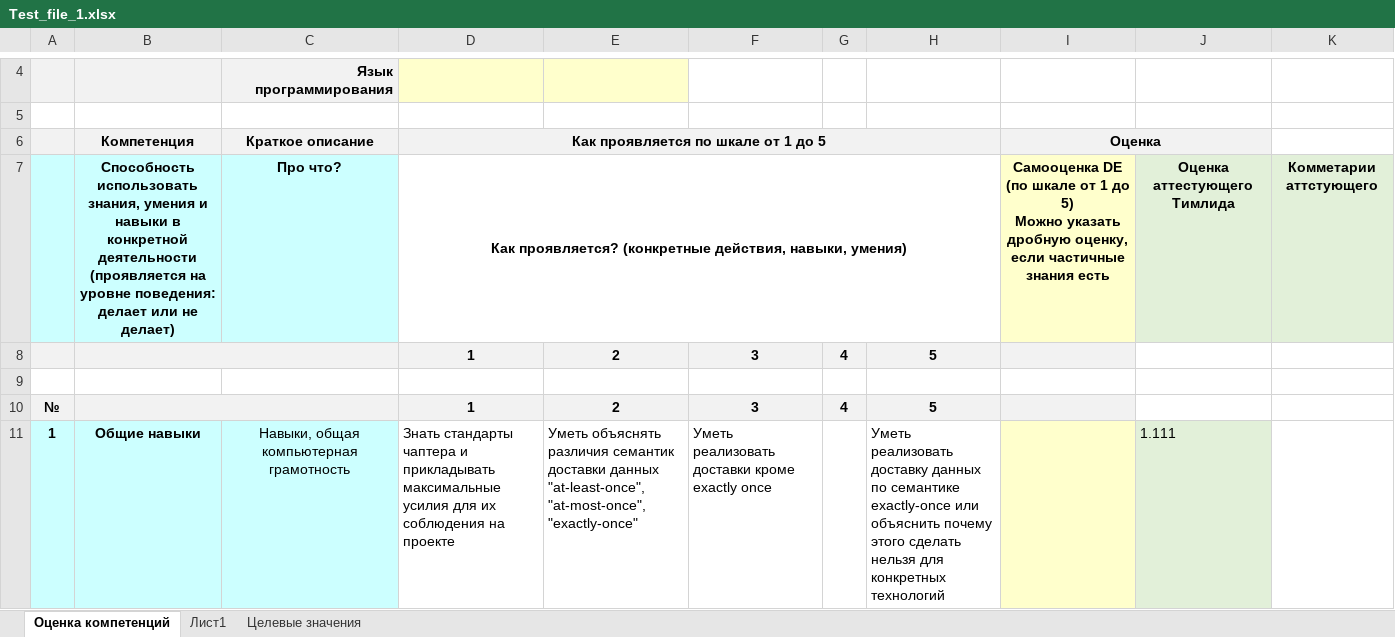
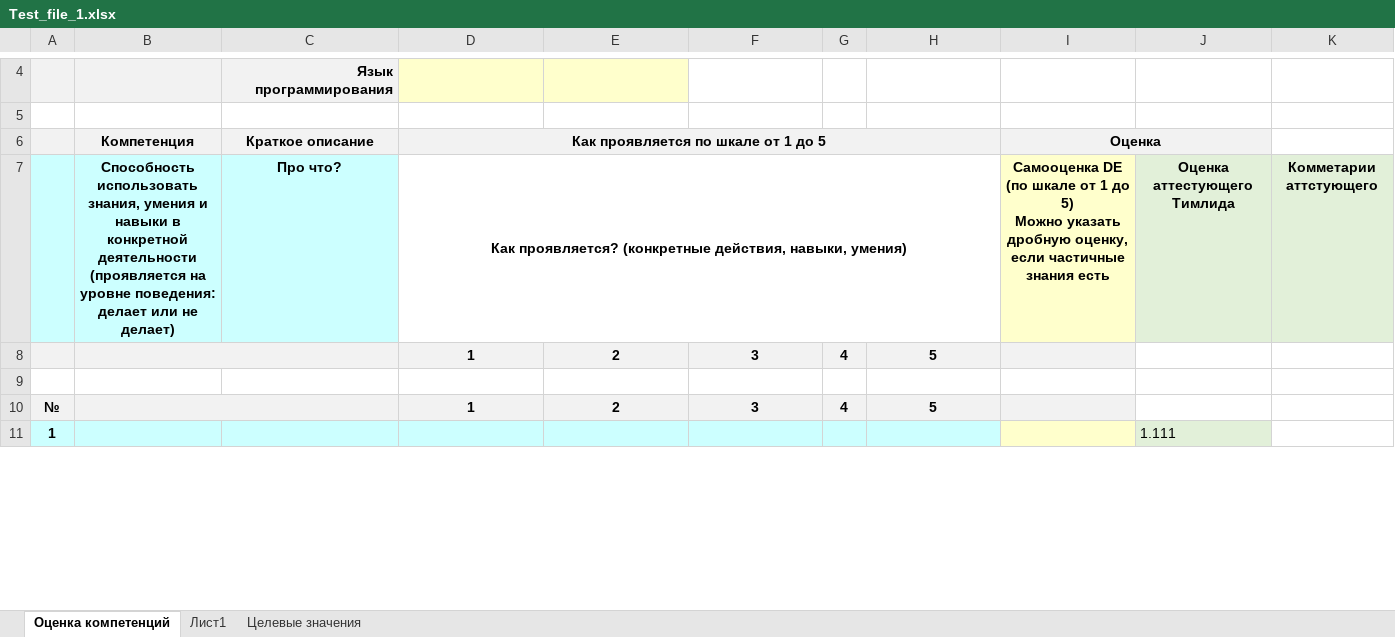
Before and after one commit to TimurKisiev11/certification_automation, an Excel workbook: Test_file_1.xlsx, sheet Оценка компетенций, drawn as a sheet; only a part is shown, gaps mark what is left out; values as stored, in another font and other column widths than the file's, no borders; the diff covers the shown part only; the diff names each change by its address in the sheet, - before the commit and + after, or states it on an @@ line.

```diff
--- a/Test_file_1.xlsx (sheet Оценка компетенций)
+++ b/Test_file_1.xlsx (sheet Оценка компетенций)
-B11 (Компетенция): Общие навыки
+B11 (Компетенция): (empty)
-C11 (Краткое описание): Навыки, общая компьютерная грамотность
+C11 (Краткое описание): (empty)
-D11: Знать стандарты чаптера и прикладывать максимальные усилия для их соблюдения на проекте
+D11: (empty)
-D11:H11 fill: none
+D11:H11 fill: #CCFFFF
-E11: Уметь объяснять различия семантик доставки данных "at-least-once", "at-most-once", "exactly-once"
+E11: (empty)
-F11: Уметь реализовать доставки кроме exactly once
+F11: (empty)
-H11: Уметь реализовать доставку данных по семантике exactly-once или объяснить почему этого сделать нельзя для конкретных технологий
+H11: (empty)
```
Also changed, not shown: 121 edited cells and cell formats elsewhere in this sheet, sheet Целевые значения, charts or pictures, Test_file_2.xlsx, Компетенции_по_шкале_DE.xlsx, 1 other file.
